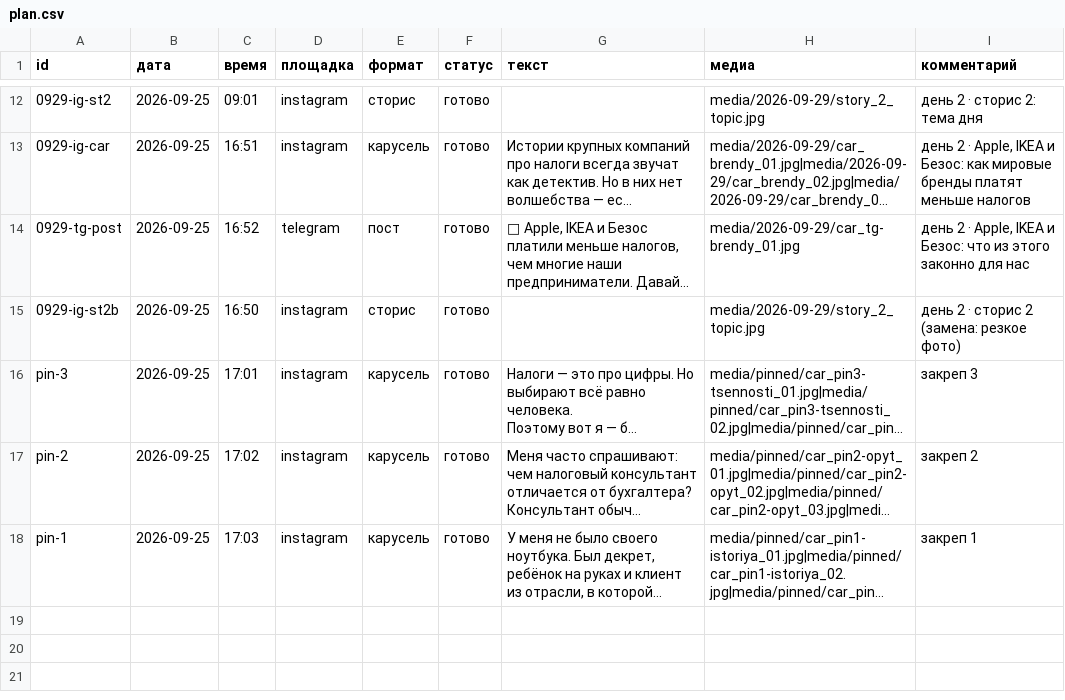
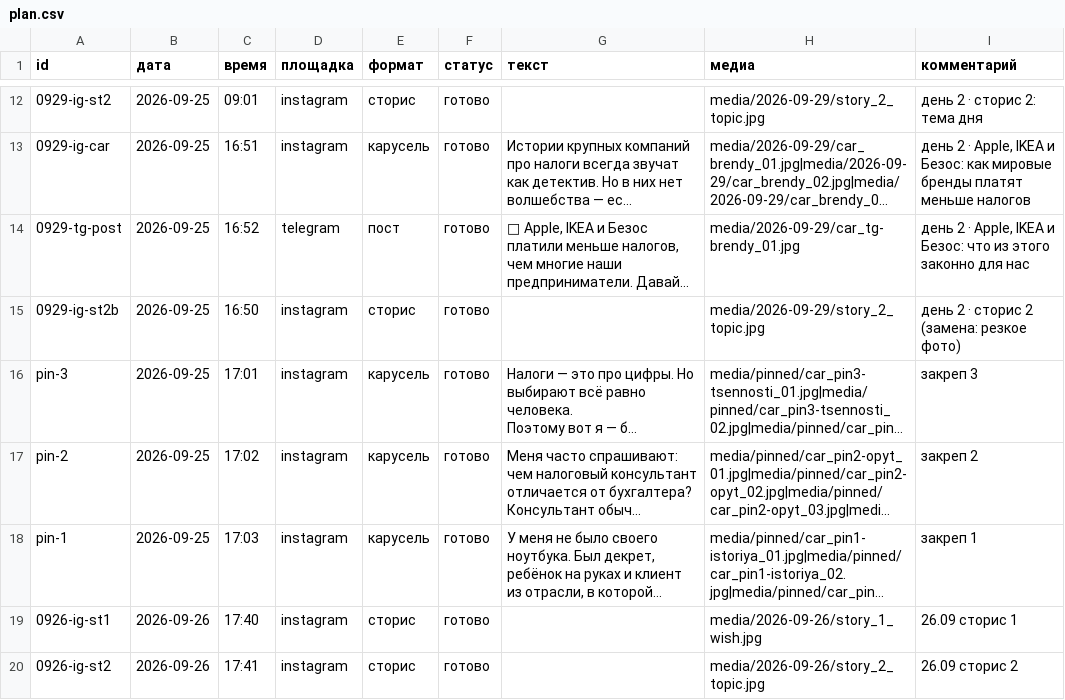
Before and after one commit to pavlik10011991-commits/avtoposter, a CSV file: plan.csv, drawn as a sheet; only a part is shown, gaps mark what is left out; long unchanged cells end in …; the diff covers the shown part only; the diff names each change by its address in the sheet, - before the commit and + after, or states it on an @@ line.

```diff
--- a/plan.csv
+++ b/plan.csv
+row 19: 0926-ig-st1 | 2026-09-26 | 17:40 | instagram | сторис | готово |  | media/2026-09-26/story_1_wish.jpg | 26.09 сторис 1
+row 20: 0926-ig-st2 | 2026-09-26 | 17:41 | instagram | сторис | готово |  | media/2026-09-26/story_2_topic.jpg | 26.09 сторис 2
```
Also changed, not shown: 2 added rows elsewhere in this file, 3 other files.
